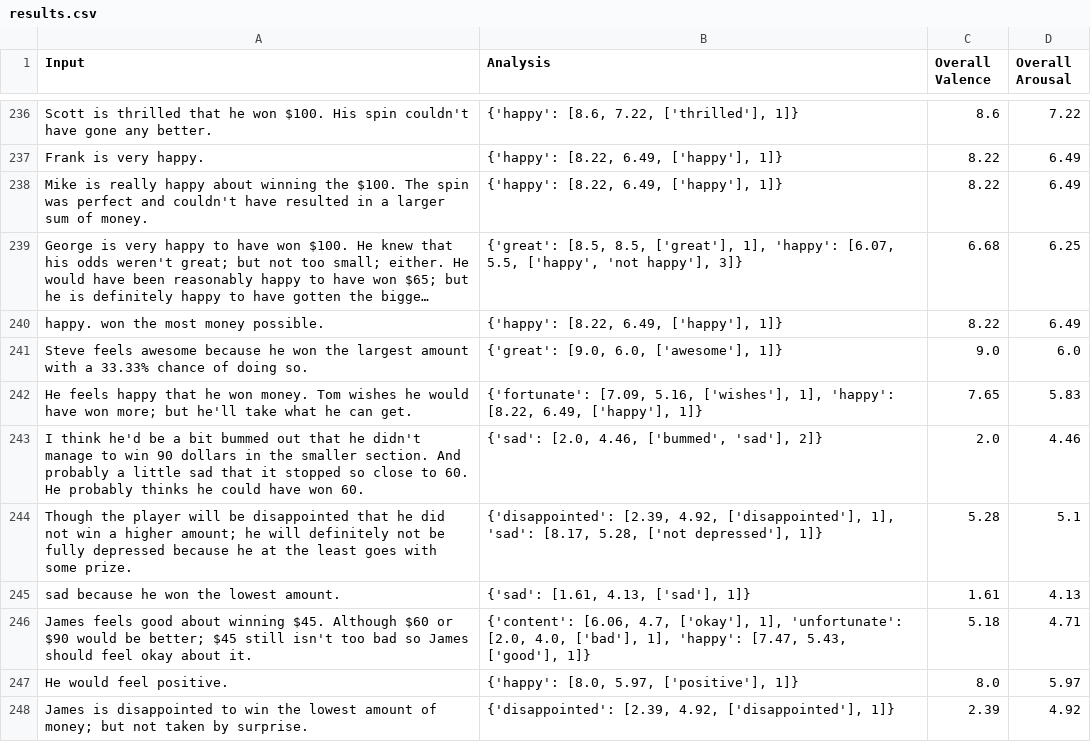
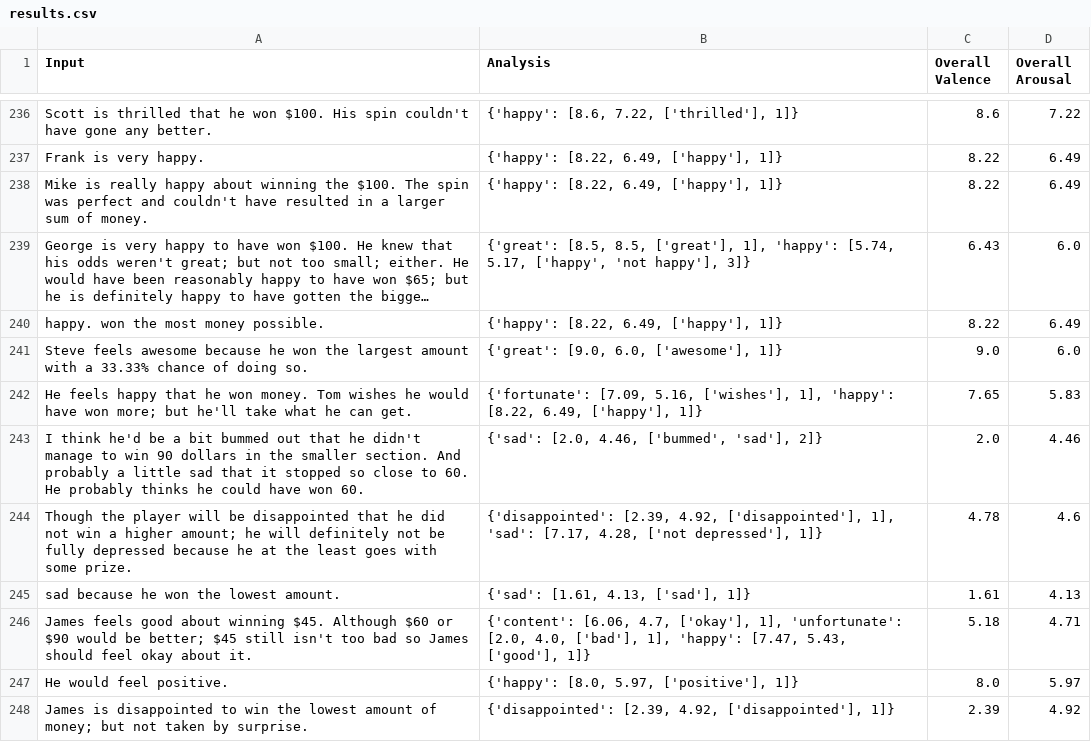
Before and after one commit to keewi/LEIA, a CSV file: results.csv, drawn as a sheet; only a part is shown, gaps mark what is left out; long unchanged cells end in …; the diff covers the shown part only; the diff names each change by its address in the sheet, - before the commit and + after, or states it on an @@ line.

```diff
--- a/results.csv
+++ b/results.csv
-B239 (Analysis): …1], 'happy': [6.07, 5.5, ['happy', 'not…
+B239 (Analysis): …1], 'happy': [5.74, 5.17, ['happy', 'not…
-C239 (Overall Valence): 6.68
+C239 (Overall Valence): 6.43
-D239 (Overall Arousal): 6.25
+D239 (Overall Arousal): 6.0
-B244 (Analysis): …1], 'sad': [8.17, 5.28, ['not depressed'],…
+B244 (Analysis): …1], 'sad': [7.17, 4.28, ['not depressed'],…
-C244 (Overall Valence): 5.28
+C244 (Overall Valence): 4.78
-D244 (Overall Arousal): 5.1
+D244 (Overall Arousal): 4.6
```
Also changed, not shown: 159 edited cells elsewhere in this file, 1 other file.
